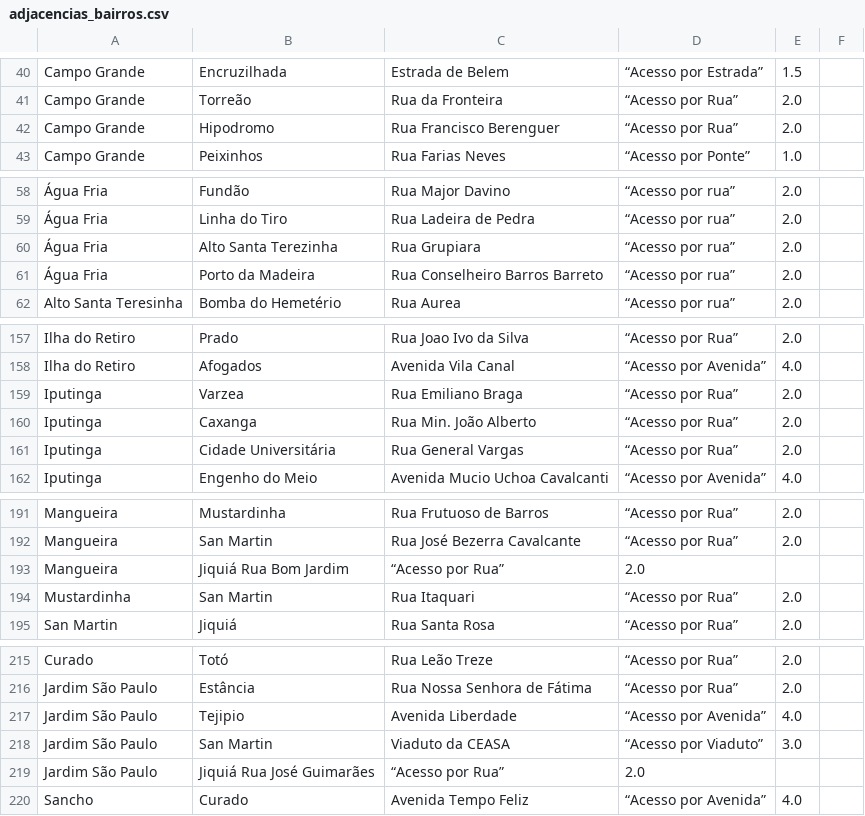
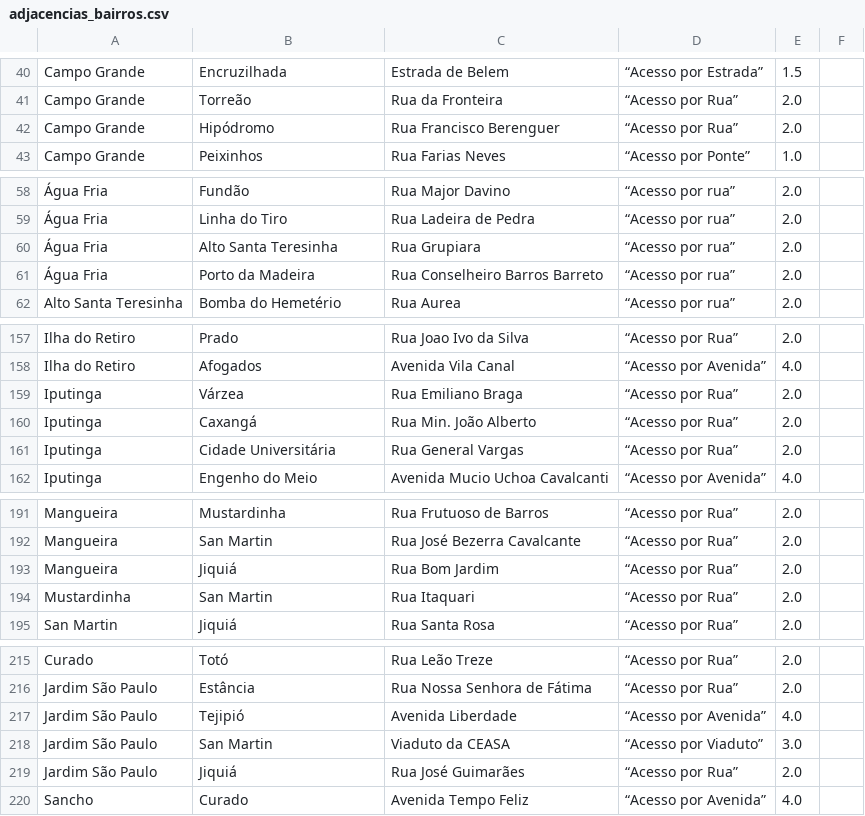
Before and after one commit to Migue1Andrade/projeto-grafos, a CSV file: data/adjacencias_bairros.csv, drawn as a sheet; only a part is shown, gaps mark what is left out; removed rows and columns are numbered as before the commit, all else as after; the diff covers the shown part only; the diff names each change by its address in the sheet, - before the commit and + after, or states it on an @@ line.

```diff
--- a/data/adjacencias_bairros.csv
+++ b/data/adjacencias_bairros.csv
-B42: Hipodromo
+B42: Hipódromo
-B60: Alto Santa Terezinha
+B60: Alto Santa Teresinha
-B159: Varzea
+B159: Várzea
-B160: Caxanga
+B160: Caxangá
-row 193: Mangueira | Jiquiá Rua Bom Jardim | “Acesso por Rua” | 2.0
+row 193: Mangueira | Jiquiá | Rua Bom Jardim | “Acesso por Rua” | 2.0
-B217: Tejipio
+B217: Tejipió
-row 219: Jardim São Paulo | Jiquiá Rua José Guimarães | “Acesso por Rua” | 2.0
+row 219: Jardim São Paulo | Jiquiá | Rua José Guimarães | “Acesso por Rua” | 2.0
```
Also changed, not shown: 1 edited cell elsewhere in this file, 5 other files.
